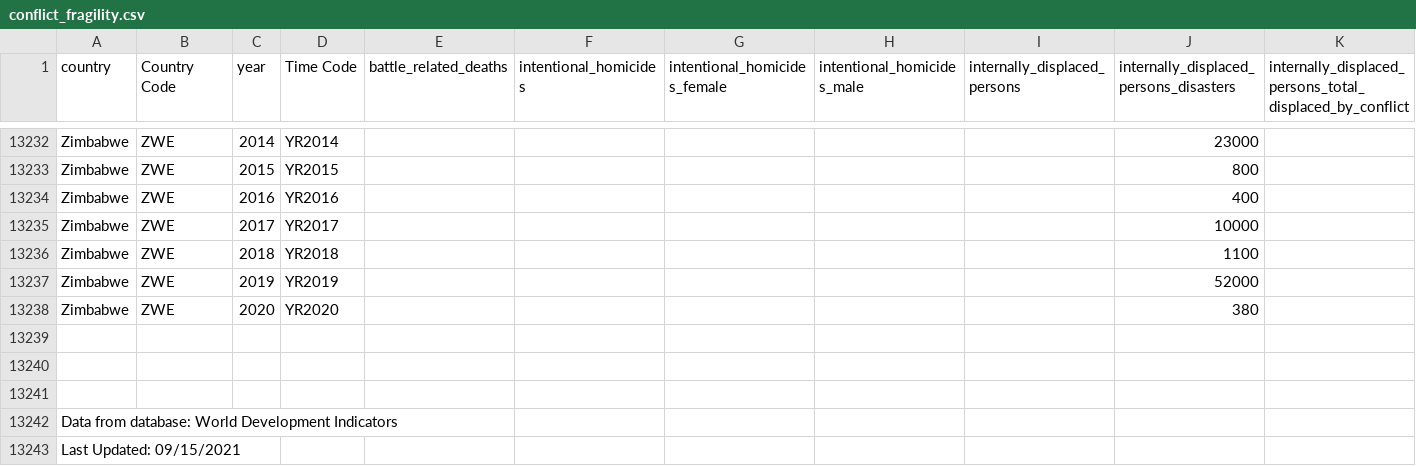
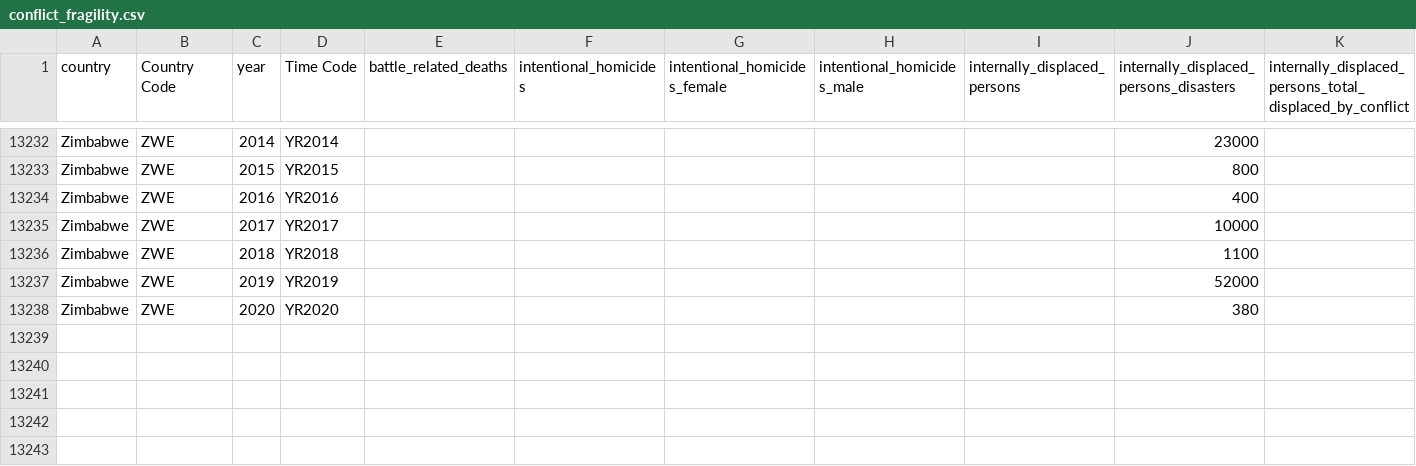
Before and after one commit to Makhosandile/notebooks, a CSV file: conflict_fragility.csv, drawn as a sheet; only a part is shown, gaps mark what is left out; the diff names each change by its address in the sheet, - before the commit and + after, or states it on an @@ line.

```diff
--- a/conflict_fragility.csv
+++ b/conflict_fragility.csv
-row 13239: (empty)
-row 13240: (empty)
-row 13241: (empty)
-row 13242: Data from database: World Development Indicators
-row 13243: Last Updated: 09/15/2021
```
Also changed, not shown: dandf.csv, 31 other files.
